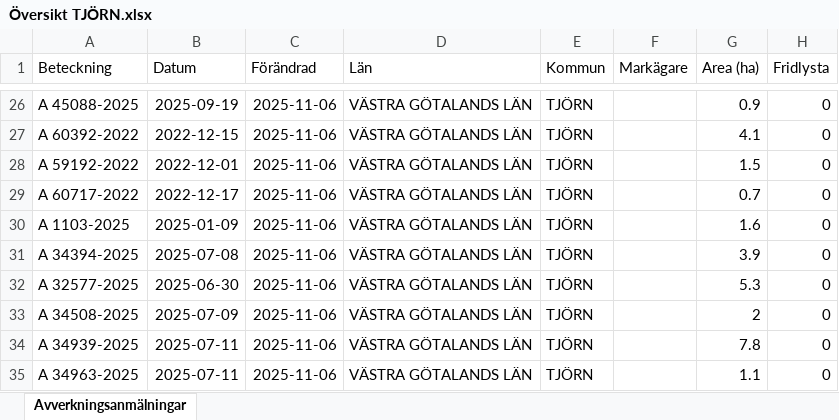
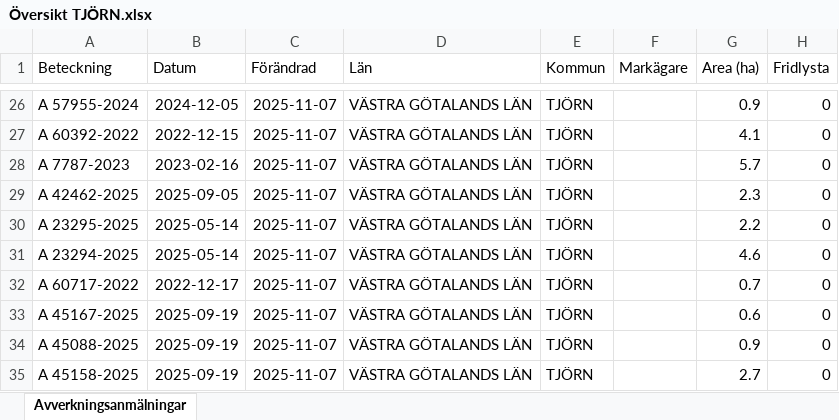
Before and after one commit to klasma/Logging_1419, an Excel workbook: Översikt TJÖRN.xlsx, sheet Avverkningsanmälningar, drawn as a sheet; only a part is shown, gaps mark what is left out; values as stored, in another font and other column widths than the file's, no borders; the diff covers the shown part only; the diff names each change by its address in the sheet, - before the commit and + after, or states it on an @@ line.

```diff
--- a/Översikt TJÖRN.xlsx (sheet Avverkningsanmälningar)
+++ b/Översikt TJÖRN.xlsx (sheet Avverkningsanmälningar)
-A26 (Beteckning): A 45088-2025
+A26 (Beteckning): A 57955-2024
-B26 (Datum): 2025-09-19
+B26 (Datum): 2024-12-05
-C26:C35 (Förändrad): 2025-11-06
+C26:C35 (Förändrad): 2025-11-07
-A28 (Beteckning): A 59192-2022
+A28 (Beteckning): A 7787-2023
-B28 (Datum): 2022-12-01
+B28 (Datum): 2023-02-16
-G28 (Area (ha)): 1.5
+G28 (Area (ha)): 5.7
-A29 (Beteckning): A 60717-2022
+A29 (Beteckning): A 42462-2025
-B29 (Datum): 2022-12-17
+B29 (Datum): 2025-09-05
-G29 (Area (ha)): 0.7
+G29 (Area (ha)): 2.3
-A30 (Beteckning): A 1103-2025
+A30 (Beteckning): A 23295-2025
-B30 (Datum): 2025-01-09
+B30 (Datum): 2025-05-14
-G30 (Area (ha)): 1.6
+G30 (Area (ha)): 2.2
-A31 (Beteckning): A 34394-2025
+A31 (Beteckning): A 23294-2025
-B31 (Datum): 2025-07-08
+B31 (Datum): 2025-05-14
-G31 (Area (ha)): 3.9
+G31 (Area (ha)): 4.6
-A32 (Beteckning): A 32577-2025
+A32 (Beteckning): A 60717-2022
-B32 (Datum): 2025-06-30
+B32 (Datum): 2022-12-17
-G32 (Area (ha)): 5.3
+G32 (Area (ha)): 0.7
-A33 (Beteckning): A 34508-2025
+A33 (Beteckning): A 45167-2025
-B33 (Datum): 2025-07-09
+B33 (Datum): 2025-09-19
-G33 (Area (ha)): 2
+G33 (Area (ha)): 0.6
-A34 (Beteckning): A 34939-2025
+A34 (Beteckning): A 45088-2025
-B34:B35 (Datum): 2025-07-11
+B34:B35 (Datum): 2025-09-19
-G34 (Area (ha)): 7.8
+G34 (Area (ha)): 0.9
-A35 (Beteckning): A 34963-2025
+A35 (Beteckning): A 45158-2025
-G35 (Area (ha)): 1.1
+G35 (Area (ha)): 2.7
```
Also changed, not shown: 3 added rows, 3 removed rows and 72 edited cells elsewhere in this sheet, artfynd/A 22581-2025 artfynd.xlsx, 6 other files.
